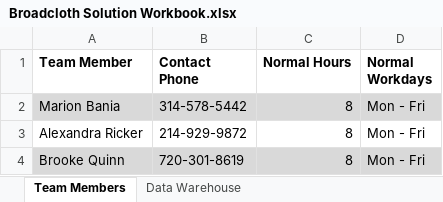
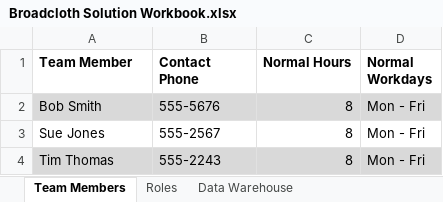
Before and after one commit to mhbania/BroadCloth-Proj, an Excel workbook: Broadcloth Solution/Broadcloth DM Solution Documentation/Broadcloth Solution Workbook.xlsx, sheet Team Members, drawn as a sheet; values as stored, in another font and other column widths than the file's, no borders; removed rows and columns are numbered as before the commit, all else as after; the diff names each change by its address in the sheet, - before the commit and + after, or states it on an @@ line.

Commit message:
Put correct files in DM Documentation Folder

```diff
--- a/Broadcloth Solution/Broadcloth DM Solution Documentation/Broadcloth Solution Workbook.xlsx (sheet Team Members)
+++ b/Broadcloth Solution/Broadcloth DM Solution Documentation/Broadcloth Solution Workbook.xlsx (sheet Team Members)
+sheet tab: Roles
-A2 (Team Member): Marion Bania
+A2 (Team Member): Bob Smith
-B2 (Contact Phone): 314-578-5442
+B2 (Contact Phone): 555-5676
-row 3: Alexandra Ricker | 214-929-9872 | 8 | Mon - Fri
-A3 (Team Member): Brooke Quinn
+A3 (Team Member): Sue Jones
-A3:D3 fill: #D9D9D9
+A3:D3 fill: none
-B3 (Contact Phone): 720-301-8619
+B3 (Contact Phone): 555-2567
+row 4: Tim Thomas | 555-2243 | 8 | Mon - Fri
```
Also changed, not shown: sheet Data Warehouse, 2 other files.
